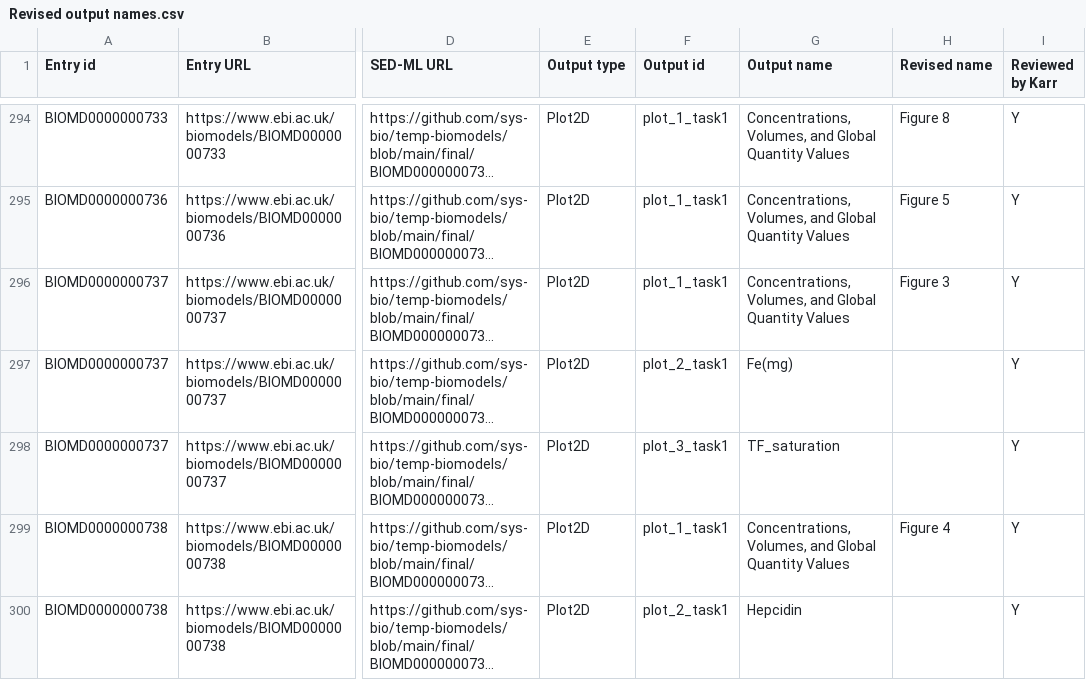
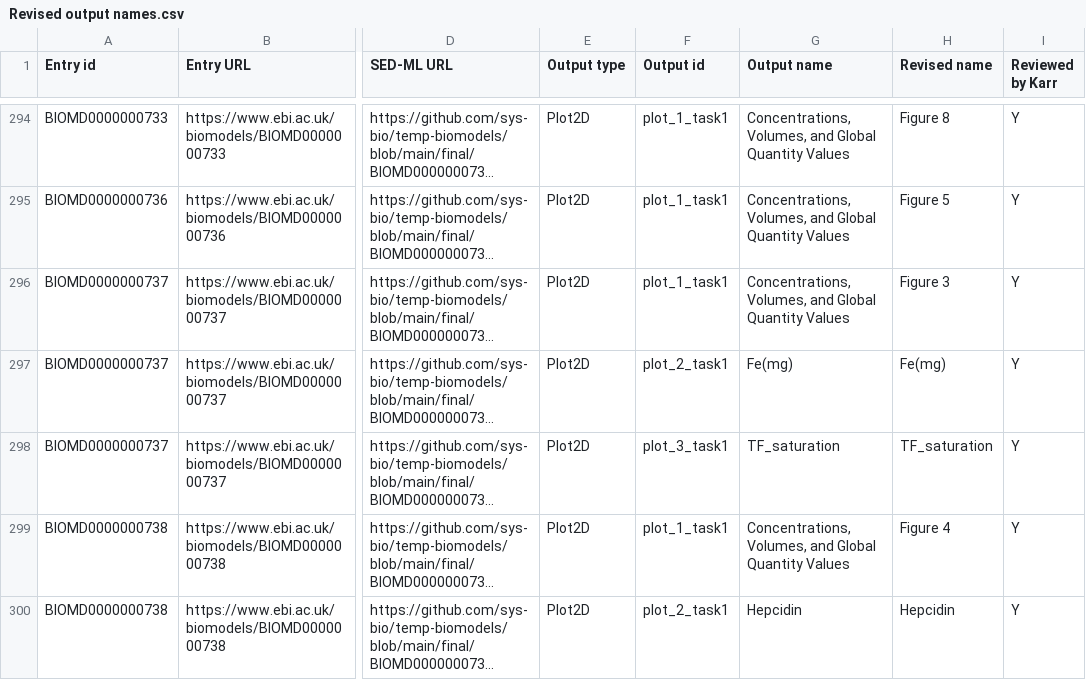
Before and after one commit to sys-bio/temp-biomodels, a CSV file: Revised output names.csv, drawn as a sheet; only a part is shown, gaps mark what is left out; long unchanged cells end in …; the diff covers the shown part only; the diff names each change by its address in the sheet, - before the commit and + after, or states it on an @@ line.

Commit message:
Don't produce figures with identical names.
This makes them unpublishable on biosimulations.

Also, make sure everything *has* a label:  if it's not a figure, just give it its original name.

```diff
--- a/Revised output names.csv
+++ b/Revised output names.csv
-H297 (Revised name): (empty)
+H297 (Revised name): Fe(mg)
-H298 (Revised name): (empty)
+H298 (Revised name): TF_saturation
-H300 (Revised name): (empty)
+H300 (Revised name): Hepcidin
```
Also changed, not shown: 115 edited cells elsewhere in this file.
